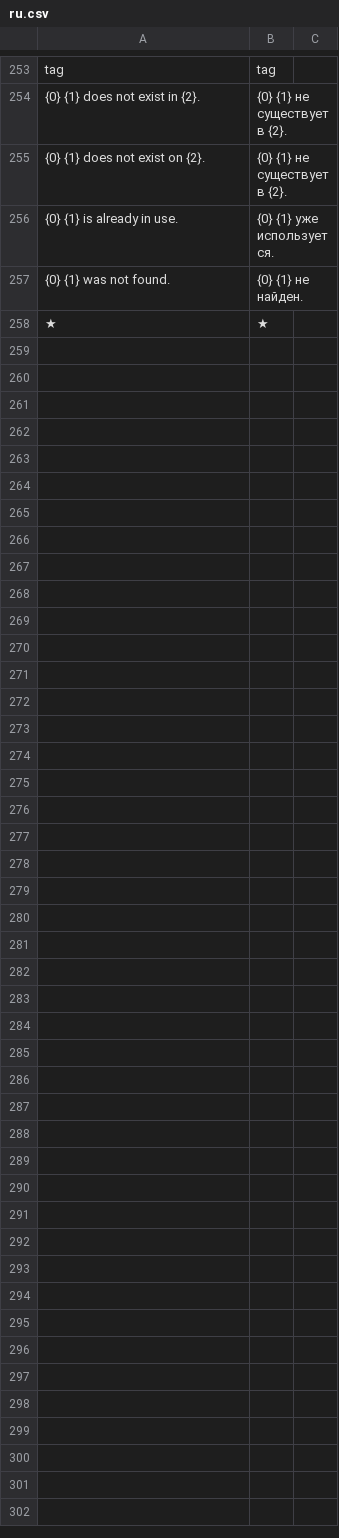
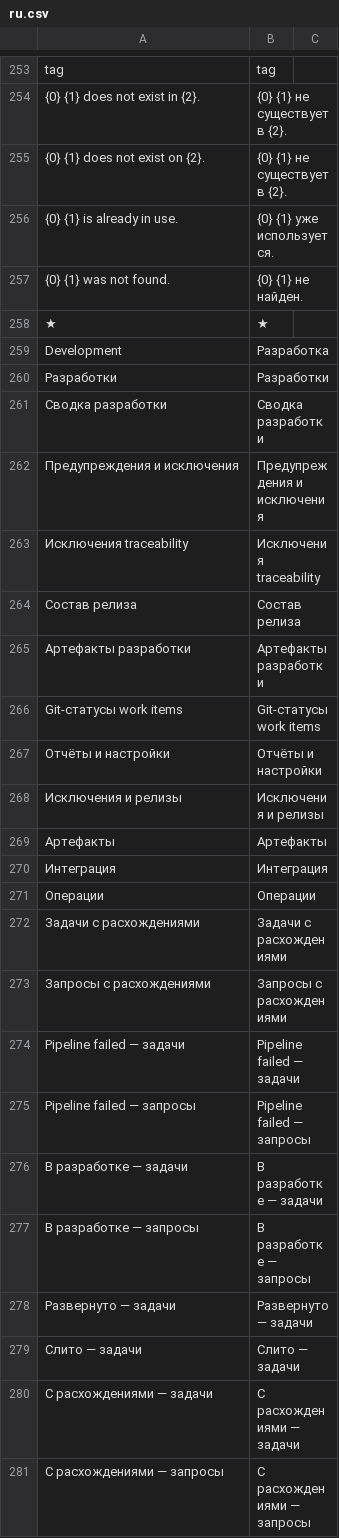
Before and after one commit to Dinext-pro/dinext-git, a CSV file: dinext_git/translations/ru.csv, drawn as a sheet; only a part is shown, gaps mark what is left out.

Commit message:
Add new number cards and update workspace configuration for development tracking
- Introduced new number cards for tracking tasks and issues with discrepancies, pipeline failures, and development statuses.
- Updated the workspace configuration to include a new "Number Card" doctype filter for the "Dinext Git" module.
- Enhanced custom field settings to enable standard filtering for specific fields, improving usability in the development panel.
- Added tests to validate the structure and content of the new workspace and number card configurations.
- Updated Russian translations to include new labels and descriptions for the development tracking features.

```diff
--- a/dinext_git/translations/ru.csv
+++ b/dinext_git/translations/ru.csv
@@ -258 +258,24 @@
 "★","★",""
+"Development","Разработка",""
+"Разработки","Разработки",""
+"Сводка разработки","Сводка разработки",""
+"Предупреждения и исключения","Предупреждения и исключения",""
+"Исключения traceability","Исключения traceability",""
+"Состав релиза","Состав релиза",""
+"Артефакты разработки","Артефакты разработки",""
+"Git-статусы work items","Git-статусы work items",""
+"Отчёты и настройки","Отчёты и настройки",""
+"Исключения и релизы","Исключения и релизы",""
+"Артефакты","Артефакты",""
+"Интеграция","Интеграция",""
+"Операции","Операции",""
+"Задачи с расхождениями","Задачи с расхождениями",""
+"Запросы с расхождениями","Запросы с расхождениями",""
+"Pipeline failed — задачи","Pipeline failed — задачи",""
+"Pipeline failed — запросы","Pipeline failed — запросы",""
+"В разработке — задачи","В разработке — задачи",""
+"В разработке — запросы","В разработке — запросы",""
+"Развернуто — задачи","Развернуто — задачи",""
+"Слито — задачи","Слито — задачи",""
+"С расхождениями — задачи","С расхождениями — задачи",""
+"С расхождениями — запросы","С расхождениями — запросы",""
```
Also changed, not shown: 5 other files.
